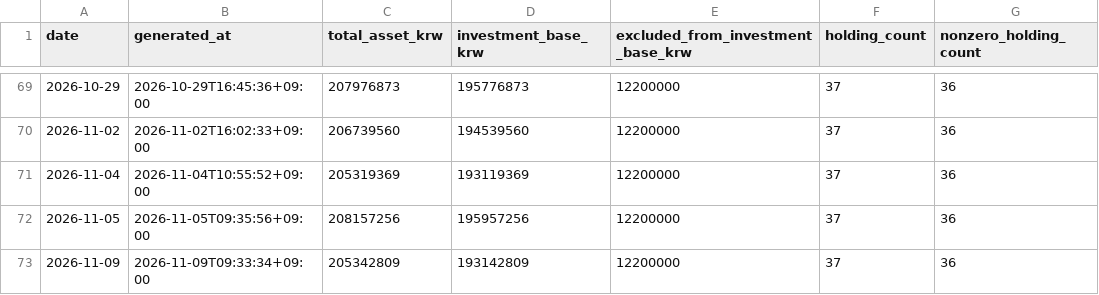
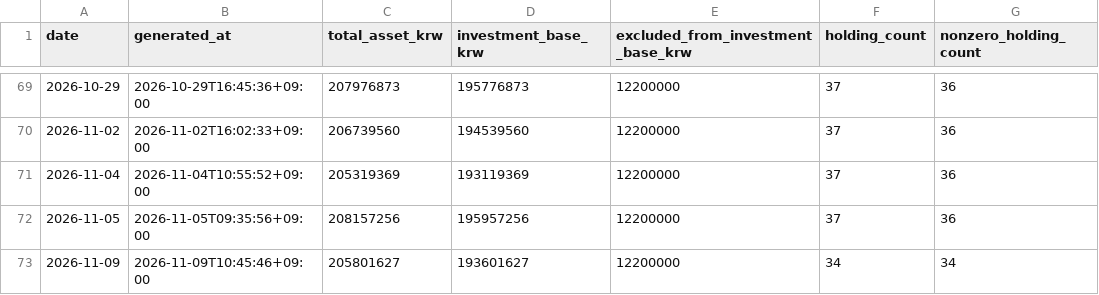
Before and after one commit to Wandongkee/portfolio-dashboard, a CSV file: web_data/portfolio_history.csv, drawn as a sheet; only a part is shown, gaps mark what is left out.

```diff
--- a/web_data/portfolio_history.csv
+++ b/web_data/portfolio_history.csv
@@ -72,2 +72,2 @@
 2026-11-05,2026-11-05T09:35:56+09:00,208157256,195957256,12200000,37,36
-2026-11-09,2026-11-09T09:33:34+09:00,205342809,193142809,12200000,37,36
+2026-11-09,2026-11-09T10:45:46+09:00,205801627,193601627,12200000,34,34
```
Also changed, not shown: web_data/portfolio_holdings.csv, web_data/portfolio_summary.csv, 2 other files.
